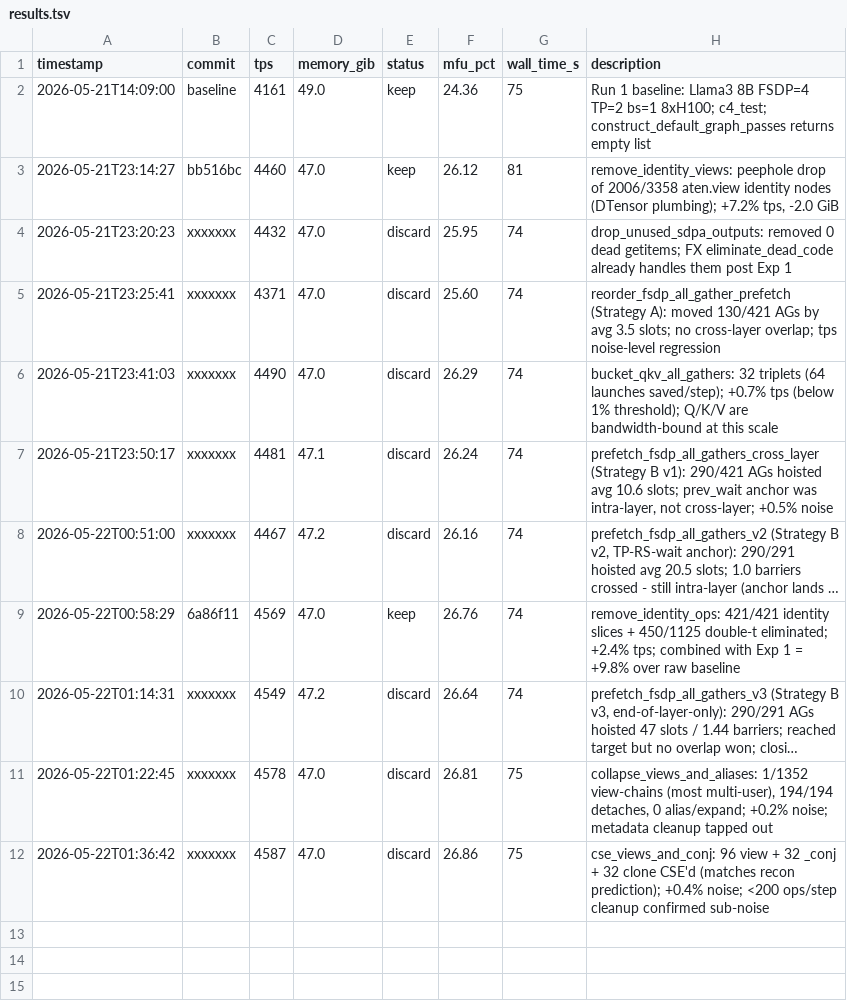
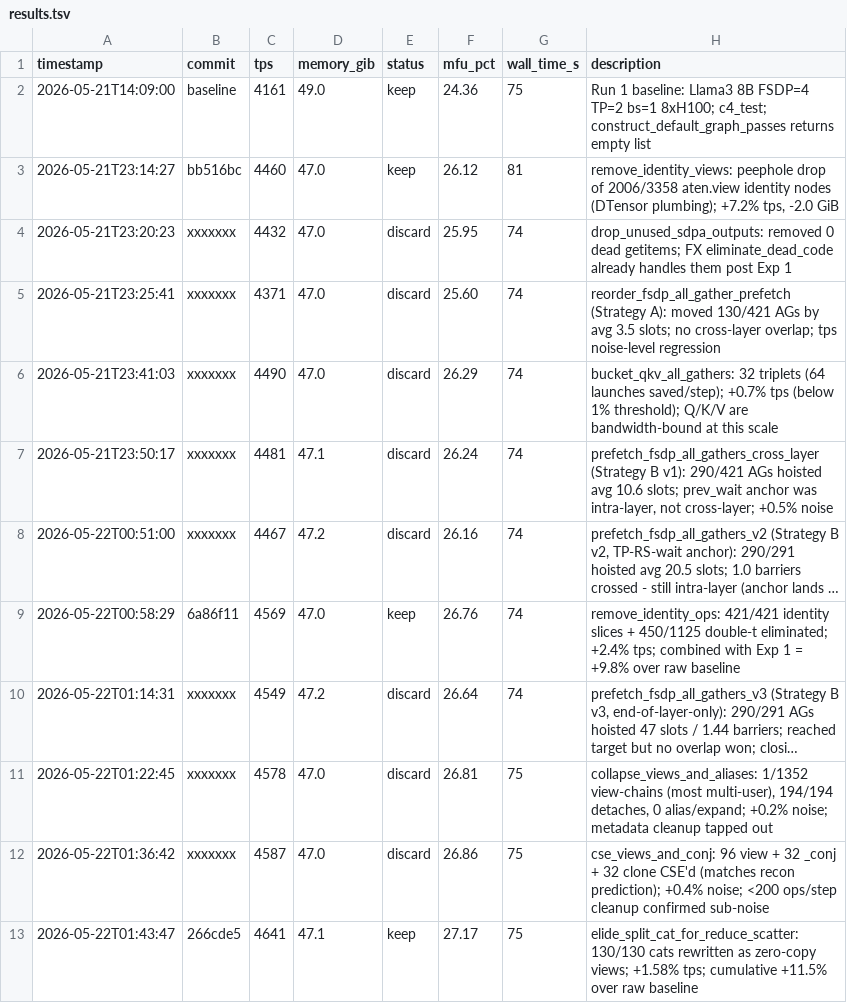
Before and after one commit to pytorch/torchtitan, a TSV file: autoresearch/results.tsv, drawn as a sheet; long unchanged cells end in …; the diff names each change by its address in the sheet, - before the commit and + after, or states it on an @@ line.

Commit message:
[autoresearch] elide_split_cat_for_reduce_scatter: 130/130 cats as zero-copy views (+1.58% tps, +11.5% cumulative)

```diff
--- a/autoresearch/results.tsv
+++ b/autoresearch/results.tsv
+row 13: 2026-05-22T01:43:47 | 266cde5 | 4641 | 47.1 | keep | 27.17 | 75 | elide_split_cat_for_reduce_scatter: 130/130 cats rewritten as zero-copy views; +1.58% tps; cumulative +11.5% over raw baseline
```
Also changed, not shown: 4 other files.
